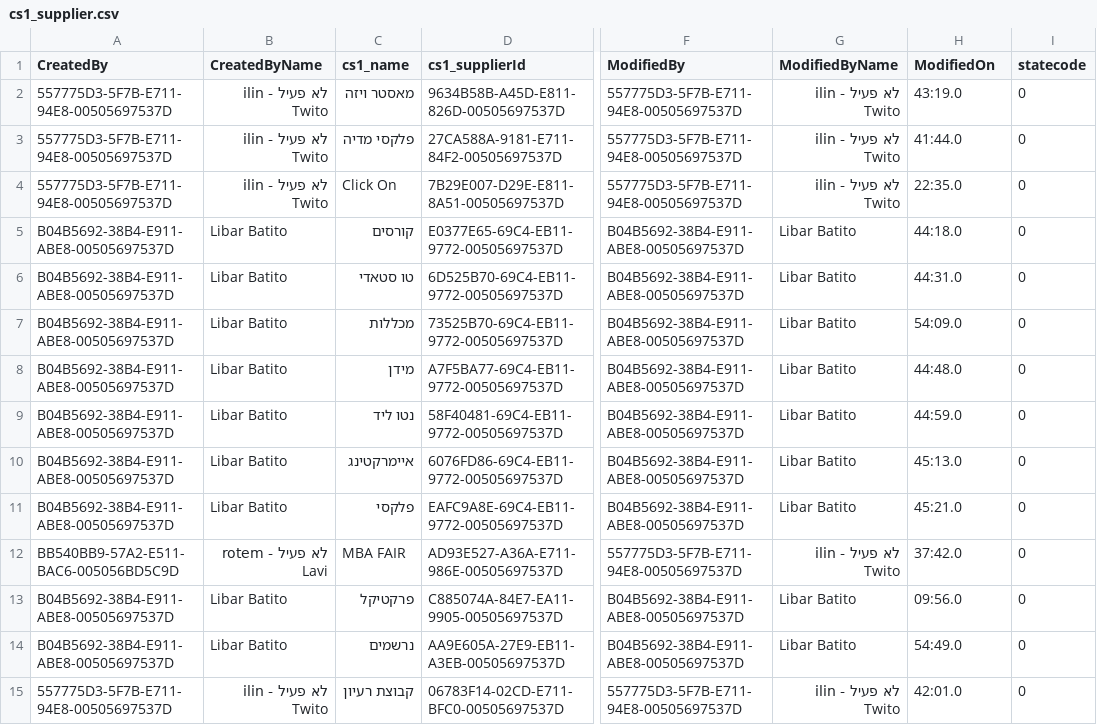
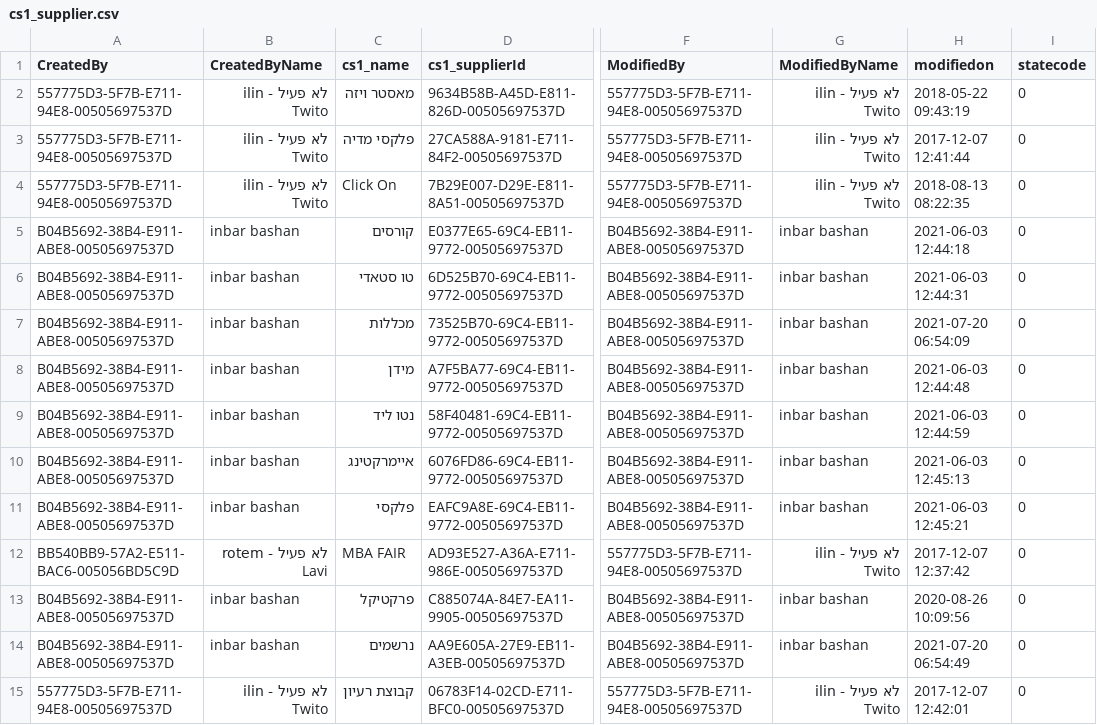
Before and after one commit to hn2/holisticcrm-data-migration, a CSV file: Source/cs1_supplier.csv, drawn as a sheet; only a part is shown, gaps mark what is left out; the diff covers the shown part only; the diff names each change by its address in the sheet, - before the commit and + after, or states it on an @@ line.

```diff
--- a/Source/cs1_supplier.csv
+++ b/Source/cs1_supplier.csv
-H1: ModifiedOn
+H1: modifiedon
-H2 (modifiedon): 43:19.0
+H2 (modifiedon): 2018-05-22 09:43:19
-H3 (modifiedon): 41:44.0
+H3 (modifiedon): 2017-12-07 12:41:44
-H4 (modifiedon): 22:35.0
+H4 (modifiedon): 2018-08-13 08:22:35
-B5:B11 (CreatedByName): Libar Batito
+B5:B11 (CreatedByName): inbar bashan
-G5:G11 (ModifiedByName): Libar Batito
+G5:G11 (ModifiedByName): inbar bashan
-H5 (modifiedon): 44:18.0
+H5 (modifiedon): 2021-06-03 12:44:18
-H6 (modifiedon): 44:31.0
+H6 (modifiedon): 2021-06-03 12:44:31
-H7 (modifiedon): 54:09.0
+H7 (modifiedon): 2021-07-20 06:54:09
-H8 (modifiedon): 44:48.0
+H8 (modifiedon): 2021-06-03 12:44:48
-H9 (modifiedon): 44:59.0
+H9 (modifiedon): 2021-06-03 12:44:59
-H10 (modifiedon): 45:13.0
+H10 (modifiedon): 2021-06-03 12:45:13
-H11 (modifiedon): 45:21.0
+H11 (modifiedon): 2021-06-03 12:45:21
-H12 (modifiedon): 37:42.0
+H12 (modifiedon): 2017-12-07 12:37:42
-B13:B14 (CreatedByName): Libar Batito
+B13:B14 (CreatedByName): inbar bashan
-G13:G14 (ModifiedByName): Libar Batito
+G13:G14 (ModifiedByName): inbar bashan
-H13 (modifiedon): 09:56.0
+H13 (modifiedon): 2020-08-26 10:09:56
-H14 (modifiedon): 54:49.0
+H14 (modifiedon): 2021-07-20 06:54:49
-H15 (modifiedon): 42:01.0
+H15 (modifiedon): 2017-12-07 12:42:01
```
Also changed, not shown: 24 edited cells elsewhere in this file, Source/cs1_watchingteacher.csv, Source/cs1_year.csv, 50 other files.
